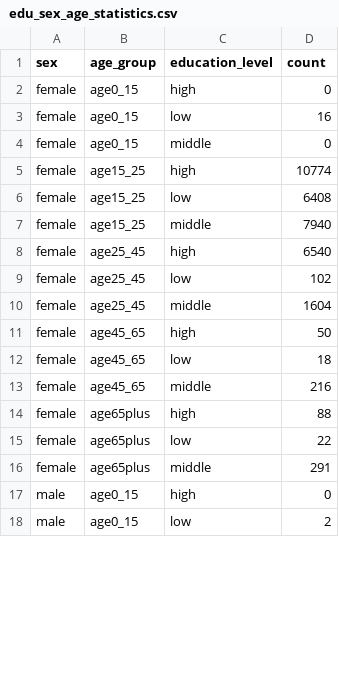
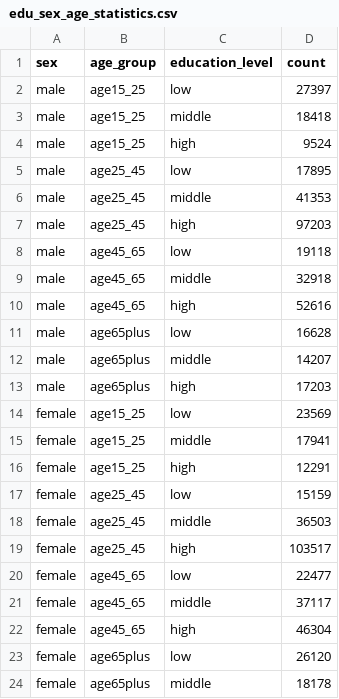
Before and after one commit to TabeaSonnenschein/GenSynthPop, a CSV file: example/edu_sex_age_statistics.csv, drawn as a sheet; only a part is shown; the diff covers the shown part only.

```diff
--- a/example/edu_sex_age_statistics.csv
+++ b/example/edu_sex_age_statistics.csv
@@ -1,18 +1,24 @@
 sex,age_group,education_level,count
-female,age0_15,high,0
-female,age0_15,low,16
-female,age0_15,middle,0
-female,age15_25,high,10774
-female,age15_25,low,6408
-female,age15_25,middle,7940
-female,age25_45,high,6540
-female,age25_45,low,102
-female,age25_45,middle,1604
-female,age45_65,high,50
-female,age45_65,low,18
-female,age45_65,middle,216
-female,age65plus,high,88
-female,age65plus,low,22
-female,age65plus,middle,291
-male,age0_15,high,0
-male,age0_15,low,2
+male,age15_25,low,27397
+male,age15_25,middle,18418
+male,age15_25,high,9524
+male,age25_45,low,17895
+male,age25_45,middle,41353
+male,age25_45,high,97203
+male,age45_65,low,19118
+male,age45_65,middle,32918
+male,age45_65,high,52616
+male,age65plus,low,16628
+male,age65plus,middle,14207
+male,age65plus,high,17203
+female,age15_25,low,23569
+female,age15_25,middle,17941
+female,age15_25,high,12291
+female,age25_45,low,15159
+female,age25_45,middle,36503
+female,age25_45,high,103517
+female,age45_65,low,22477
+female,age45_65,middle,37117
+female,age45_65,high,46304
+female,age65plus,low,26120
+female,age65plus,middle,18178
```
Also changed, not shown: 12 removed rows and 2 edited cells elsewhere in this file, example/sample_agent_output.csv, example/sex_age_statistics.csv, 5 other files.
